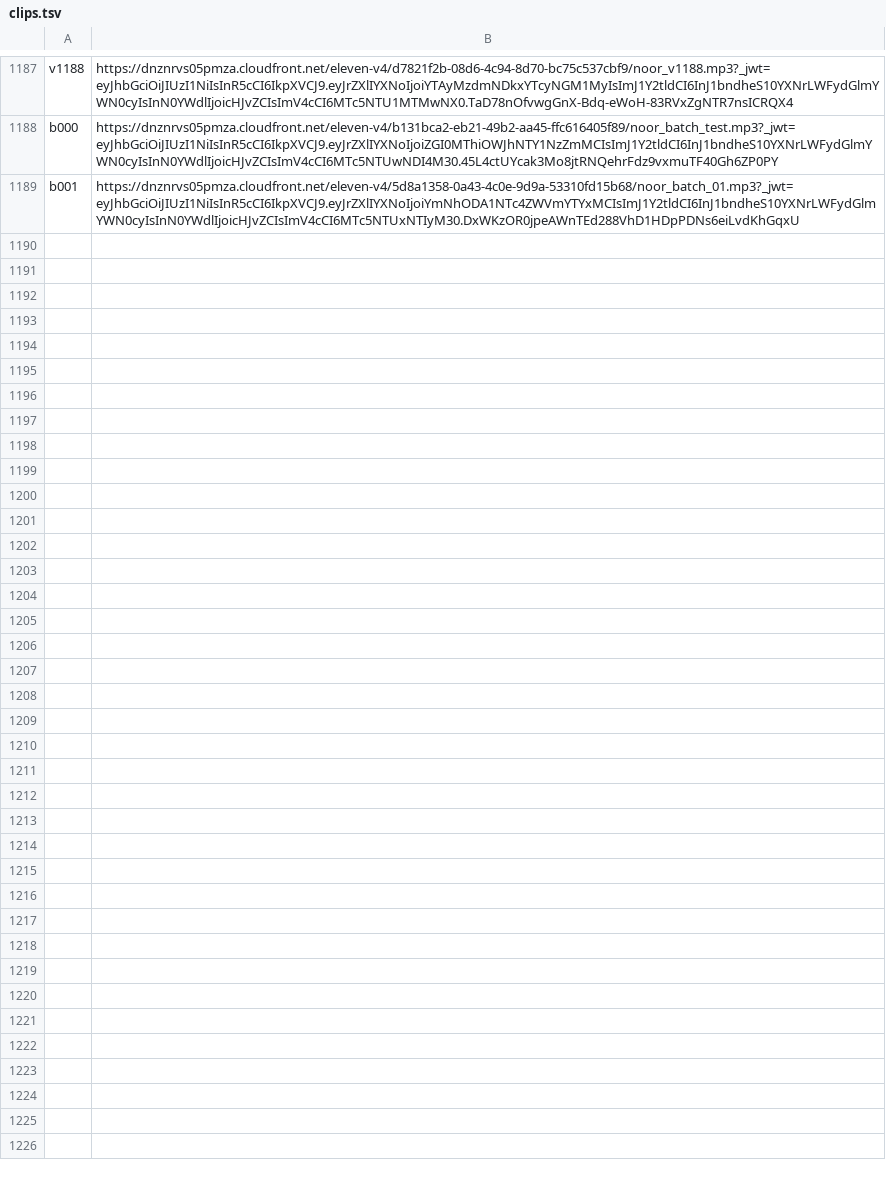
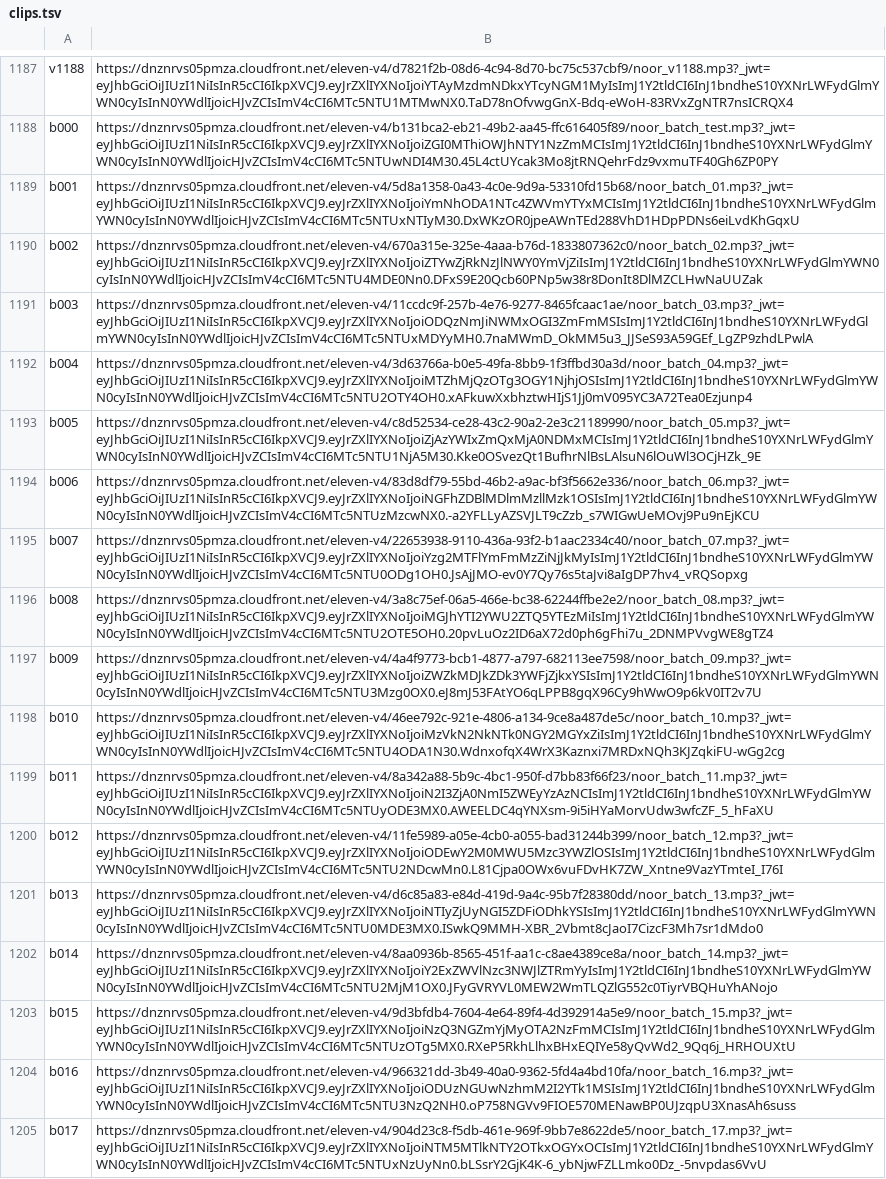
Before and after one commit to adnan-salah/kids-islamic-app, a TSV file: audio/clips.tsv, drawn as a sheet; only a part is shown, gaps mark what is left out.

```diff
--- a/audio/clips.tsv
+++ b/audio/clips.tsv
@@ -1189 +1189,17 @@ b000	https://dnznrvs05pmza.cloudfront.net/eleven-v4/b131bca2-eb21-49b2-aa45-ffc6
 b001	https://dnznrvs05pmza.cloudfront.net/eleven-v4/5d8a1358-0a43-4c0e-9d9a-53310fd15b68/noor_batch_01.mp3?_jwt=eyJhbGciOiJIUzI1NiIsInR5cCI6IkpXVCJ9.eyJrZXlIYXNoIjoiYmNhODA1NTc4ZWVmYTYxMCIsImJ1Y2tldCI6InJ1bndheS10YXNrLWFydGlmYWN0cyIsInN0YWdlIjoicHJvZCIsImV4cCI6MTc5NTUxNTIyM30.DxWKzOR0jpeAWnTEd288VhD1HDpPDNs6eiLvdKhGqxU
+b002	https://dnznrvs05pmza.cloudfront.net/eleven-v4/670a315e-325e-4aaa-b76d-1833807362c0/noor_batch_02.mp3?_jwt=eyJhbGciOiJIUzI1NiIsInR5cCI6IkpXVCJ9.eyJrZXlIYXNoIjoiZTYwZjRkNzJlNWY0YmVjZiIsImJ1Y2tldCI6InJ1bndheS10YXNrLWFydGlmYWN0cyIsInN0YWdlIjoicHJvZCIsImV4cCI6MTc5NTU4MDE0Nn0.DFxS9E20Qcb60PNp5w38r8DonIt8DlMZCLHwNaUUZak
+b003	https://dnznrvs05pmza.cloudfront.net/eleven-v4/11ccdc9f-257b-4e76-9277-8465fcaac1ae/noor_batch_03.mp3?_jwt=eyJhbGciOiJIUzI1NiIsInR5cCI6IkpXVCJ9.eyJrZXlIYXNoIjoiODQzNmJiNWMxOGI3ZmFmMSIsImJ1Y2tldCI6InJ1bndheS10YXNrLWFydGlmYWN0cyIsInN0YWdlIjoicHJvZCIsImV4cCI6MTc5NTUxMDYyMH0.7naMWmD_OkMM5u3_JJSeS93A59GEf_LgZP9zhdLPwlA
+b004	https://dnznrvs05pmza.cloudfront.net/eleven-v4/3d63766a-b0e5-49fa-8bb9-1f3ffbd30a3d/noor_batch_04.mp3?_jwt=eyJhbGciOiJIUzI1NiIsInR5cCI6IkpXVCJ9.eyJrZXlIYXNoIjoiMTZhMjQzOTg3OGY1NjhjOSIsImJ1Y2tldCI6InJ1bndheS10YXNrLWFydGlmYWN0cyIsInN0YWdlIjoicHJvZCIsImV4cCI6MTc5NTU2OTY4OH0.xAFkuwXxbhztwHIjS1Jj0mV095YC3A72Tea0Ezjunp4
+b005	https://dnznrvs05pmza.cloudfront.net/eleven-v4/c8d52534-ce28-43c2-90a2-2e3c21189990/noor_batch_05.mp3?_jwt=eyJhbGciOiJIUzI1NiIsInR5cCI6IkpXVCJ9.eyJrZXlIYXNoIjoiZjAzYWIxZmQxMjA0NDMxMCIsImJ1Y2tldCI6InJ1bndheS10YXNrLWFydGlmYWN0cyIsInN0YWdlIjoicHJvZCIsImV4cCI6MTc5NTU1NjA5M30.Kke0OSvezQt1BufhrNlBsLAlsuN6lOuWl3OCjHZk_9E
+b006	https://dnznrvs05pmza.cloudfront.net/eleven-v4/83d8df79-55bd-46b2-a9ac-bf3f5662e336/noor_batch_06.mp3?_jwt=eyJhbGciOiJIUzI1NiIsInR5cCI6IkpXVCJ9.eyJrZXlIYXNoIjoiNGFhZDBlMDlmMzllMzk1OSIsImJ1Y2tldCI6InJ1bndheS10YXNrLWFydGlmYWN0cyIsInN0YWdlIjoicHJvZCIsImV4cCI6MTc5NTUzMzcwNX0.-a2YFLLyAZSVJLT9cZzb_s7WIGwUeMOvj9Pu9nEjKCU
+b007	https://dnznrvs05pmza.cloudfront.net/eleven-v4/22653938-9110-436a-93f2-b1aac2334c40/noor_batch_07.mp3?_jwt=eyJhbGciOiJIUzI1NiIsInR5cCI6IkpXVCJ9.eyJrZXlIYXNoIjoiYzg2MTFlYmFmMzZiNjJkMyIsImJ1Y2tldCI6InJ1bndheS10YXNrLWFydGlmYWN0cyIsInN0YWdlIjoicHJvZCIsImV4cCI6MTc5NTU0ODg1OH0.JsAjJMO-ev0Y7Qy76s5taJvi8aIgDP7hv4_vRQSopxg
+b008	https://dnznrvs05pmza.cloudfront.net/eleven-v4/3a8c75ef-06a5-466e-bc38-62244ffbe2e2/noor_batch_08.mp3?_jwt=eyJhbGciOiJIUzI1NiIsInR5cCI6IkpXVCJ9.eyJrZXlIYXNoIjoiMGJhYTI2YWU2ZTQ5YTEzMiIsImJ1Y2tldCI6InJ1bndheS10YXNrLWFydGlmYWN0cyIsInN0YWdlIjoicHJvZCIsImV4cCI6MTc5NTU2OTE5OH0.20pvLuOz2ID6aX72d0ph6gFhi7u_2DNMPVvgWE8gTZ4
+b009	https://dnznrvs05pmza.cloudfront.net/eleven-v4/4a4f9773-bcb1-4877-a797-682113ee7598/noor_batch_09.mp3?_jwt=eyJhbGciOiJIUzI1NiIsInR5cCI6IkpXVCJ9.eyJrZXlIYXNoIjoiZWZkMDJkZDk3YWFjZjkxYSIsImJ1Y2tldCI6InJ1bndheS10YXNrLWFydGlmYWN0cyIsInN0YWdlIjoicHJvZCIsImV4cCI6MTc5NTU3Mzg0OX0.eJ8mJ53FAtYO6qLPPB8gqX96Cy9hWwO9p6kV0IT2v7U
+b010	https://dnznrvs05pmza.cloudfront.net/eleven-v4/46ee792c-921e-4806-a134-9ce8a487de5c/noor_batch_10.mp3?_jwt=eyJhbGciOiJIUzI1NiIsInR5cCI6IkpXVCJ9.eyJrZXlIYXNoIjoiMzVkN2NkNTk0NGY2MGYxZiIsImJ1Y2tldCI6InJ1bndheS10YXNrLWFydGlmYWN0cyIsInN0YWdlIjoicHJvZCIsImV4cCI6MTc5NTU4ODA1N30.WdnxofqX4WrX3Kaznxi7MRDxNQh3KJZqkiFU-wGg2cg
+b011	https://dnznrvs05pmza.cloudfront.net/eleven-v4/8a342a88-5b9c-4bc1-950f-d7bb83f66f23/noor_batch_11.mp3?_jwt=eyJhbGciOiJIUzI1NiIsInR5cCI6IkpXVCJ9.eyJrZXlIYXNoIjoiN2I3ZjA0NmI5ZWEyYzAzNCIsImJ1Y2tldCI6InJ1bndheS10YXNrLWFydGlmYWN0cyIsInN0YWdlIjoicHJvZCIsImV4cCI6MTc5NTUyODE3MX0.AWEELDC4qYNXsm-9i5iHYaMorvUdw3wfcZF_5_hFaXU
+b012	https://dnznrvs05pmza.cloudfront.net/eleven-v4/11fe5989-a05e-4cb0-a055-bad31244b399/noor_batch_12.mp3?_jwt=eyJhbGciOiJIUzI1NiIsInR5cCI6IkpXVCJ9.eyJrZXlIYXNoIjoiODEwY2M0MWU5Mzc3YWZlOSIsImJ1Y2tldCI6InJ1bndheS10YXNrLWFydGlmYWN0cyIsInN0YWdlIjoicHJvZCIsImV4cCI6MTc5NTU2NDcwMn0.L81Cjpa0OWx6vuFDvHK7ZW_Xntne9VazYTmteI_I76I
+b013	https://dnznrvs05pmza.cloudfront.net/eleven-v4/d6c85a83-e84d-419d-9a4c-95b7f28380dd/noor_batch_13.mp3?_jwt=eyJhbGciOiJIUzI1NiIsInR5cCI6IkpXVCJ9.eyJrZXlIYXNoIjoiNTIyZjUyNGI5ZDFiODhkYSIsImJ1Y2tldCI6InJ1bndheS10YXNrLWFydGlmYWN0cyIsInN0YWdlIjoicHJvZCIsImV4cCI6MTc5NTU0MDE3MX0.ISwkQ9MMH-XBR_2Vbmt8cJaoI7CizcF3Mh7sr1dMdo0
+b014	https://dnznrvs05pmza.cloudfront.net/eleven-v4/8aa0936b-8565-451f-aa1c-c8ae4389ce8a/noor_batch_14.mp3?_jwt=eyJhbGciOiJIUzI1NiIsInR5cCI6IkpXVCJ9.eyJrZXlIYXNoIjoiY2ExZWVlNzc3NWJlZTRmYyIsImJ1Y2tldCI6InJ1bndheS10YXNrLWFydGlmYWN0cyIsInN0YWdlIjoicHJvZCIsImV4cCI6MTc5NTU2MjM1OX0.JFyGVRYVL0MEW2WmTLQZlG552c0TiyrVBQHuYhANojo
+b015	https://dnznrvs05pmza.cloudfront.net/eleven-v4/9d3bfdb4-7604-4e64-89f4-4d392914a5e9/noor_batch_15.mp3?_jwt=eyJhbGciOiJIUzI1NiIsInR5cCI6IkpXVCJ9.eyJrZXlIYXNoIjoiNzQ3NGZmYjMyOTA2NzFmMCIsImJ1Y2tldCI6InJ1bndheS10YXNrLWFydGlmYWN0cyIsInN0YWdlIjoicHJvZCIsImV4cCI6MTc5NTUzOTg5MX0.RXeP5RkhLlhxBHxEQIYe58yQvWd2_9Qq6j_HRHOUXtU
+b016	https://dnznrvs05pmza.cloudfront.net/eleven-v4/966321dd-3b49-40a0-9362-5fd4a4bd10fa/noor_batch_16.mp3?_jwt=eyJhbGciOiJIUzI1NiIsInR5cCI6IkpXVCJ9.eyJrZXlIYXNoIjoiODUzNGUwNzhmM2I2YTk1MSIsImJ1Y2tldCI6InJ1bndheS10YXNrLWFydGlmYWN0cyIsInN0YWdlIjoicHJvZCIsImV4cCI6MTc5NTU3NzQ2NH0.oP758NGVv9FIOE570MENawBP0UJzqpU3XnasAh6suss
+b017	https://dnznrvs05pmza.cloudfront.net/eleven-v4/904d23c8-f5db-461e-969f-9bb7e8622de5/noor_batch_17.mp3?_jwt=eyJhbGciOiJIUzI1NiIsInR5cCI6IkpXVCJ9.eyJrZXlIYXNoIjoiNTM5MTlkNTY2OTkxOGYxOCIsImJ1Y2tldCI6InJ1bndheS10YXNrLWFydGlmYWN0cyIsInN0YWdlIjoicHJvZCIsImV4cCI6MTc5NTUxNzUyNn0.bLSsrY2GjK4K-6_ybNjwFZLLmko0Dz_-5nvpdas6VvU
```
